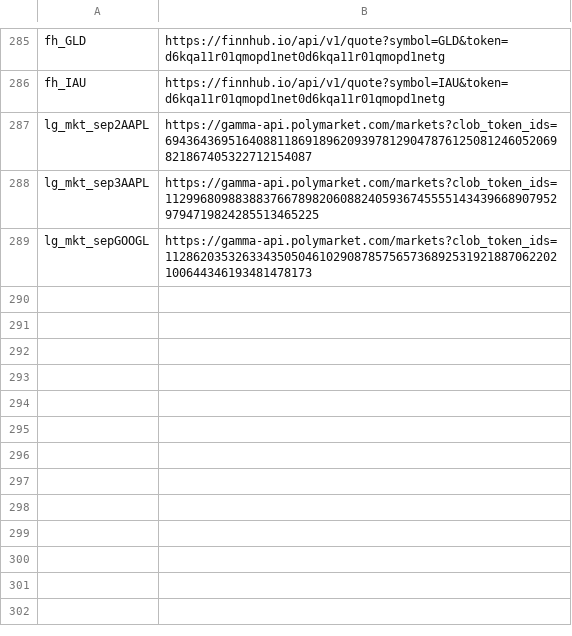
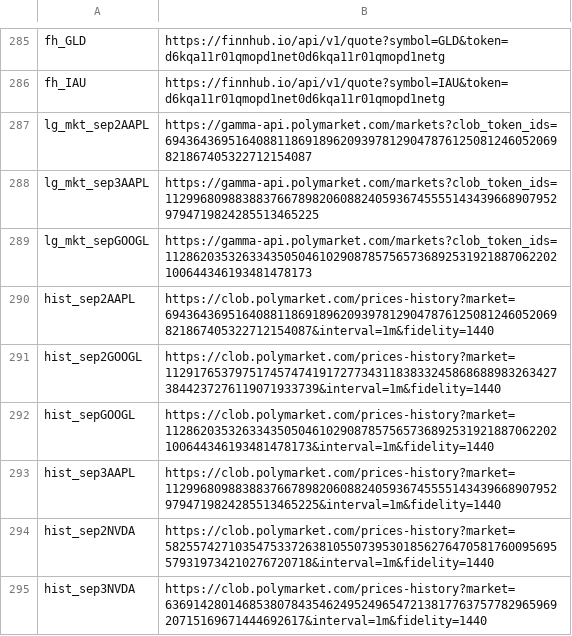
Before and after one commit to chad506/Leadsure, a TSV file: fetch/list.tsv, drawn as a sheet; only a part is shown, gaps mark what is left out.

Commit message:
autodata: daily price history for the September rank legs

```diff
--- a/fetch/list.tsv
+++ b/fetch/list.tsv
@@ -289 +289,7 @@ lg_mkt_sep3AAPL	https://gamma-api.polymarket.com/markets?clob_token_ids=11299680
 lg_mkt_sepGOOGL	https://gamma-api.polymarket.com/markets?clob_token_ids=11286203532633435050461029087857565736892531921887062202100644346193481478173
+hist_sep2AAPL	https://clob.polymarket.com/prices-history?market=69436436951640881186918962093978129047876125081246052069821867405322712154087&interval=1m&fidelity=1440
+hist_sep2GOOGL	https://clob.polymarket.com/prices-history?market=112917653797517457474191727734311838332458686889832634273844237276119071933739&interval=1m&fidelity=1440
+hist_sepGOOGL	https://clob.polymarket.com/prices-history?market=11286203532633435050461029087857565736892531921887062202100644346193481478173&interval=1m&fidelity=1440
+hist_sep3AAPL	https://clob.polymarket.com/prices-history?market=112996809883883766789820608824059367455551434396689079529794719824285513465225&interval=1m&fidelity=1440
+hist_sep2NVDA	https://clob.polymarket.com/prices-history?market=58255742710354753372638105507395301856276470581760095695579319734210276720718&interval=1m&fidelity=1440
+hist_sep3NVDA	https://clob.polymarket.com/prices-history?market=6369142801468538078435462495249654721381776375778296596920715169671444692617&interval=1m&fidelity=1440
```
